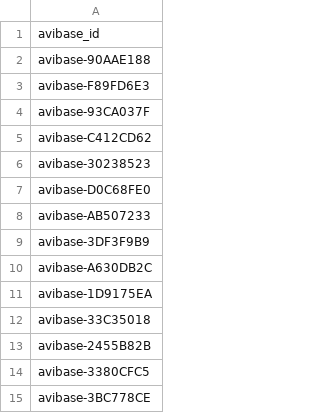
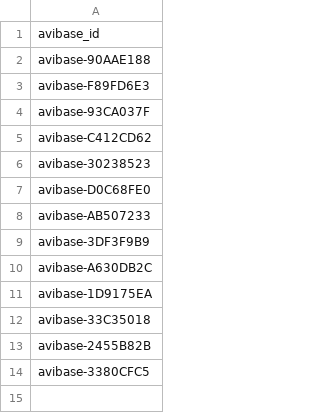
Before and after one commit to A-Rocha-Kenya/Birds-of-Kenya, a CSV file: data/curation/releases/v2026.0/pending_earc.csv, drawn as a sheet; the diff names each change by its address in the sheet, - before the commit and + after, or states it on an @@ line.

```diff
--- a/data/curation/releases/v2026.0/pending_earc.csv
+++ b/data/curation/releases/v2026.0/pending_earc.csv
-row 15: avibase-3BC778CE
```
Also changed, not shown: release-assets/v2026.0/checklist.csv, release-assets/v2026.0/curation/pending_earc.csv, 13 other files.
